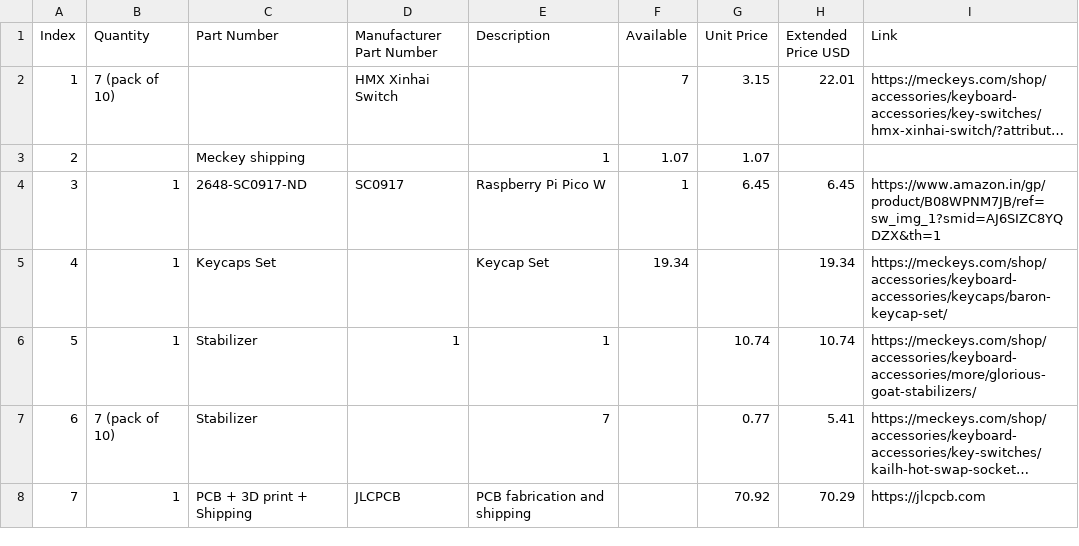
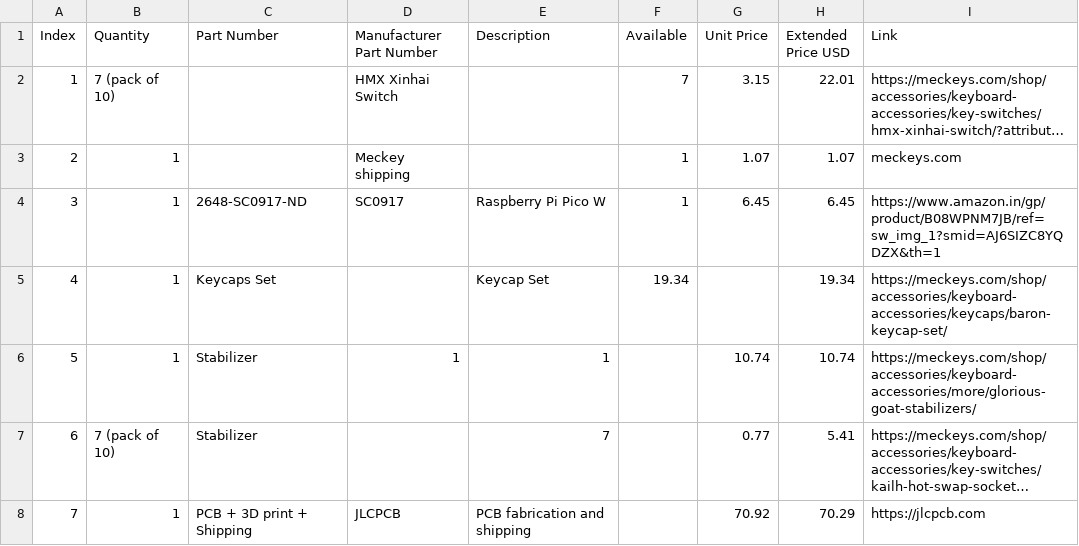
Before and after one commit to sauravraj67/Keyboard, a CSV file: BOM.csv, drawn as a sheet; long unchanged cells end in …; the diff names each change by its address in the sheet, - before the commit and + after, or states it on an @@ line.

Commit message:
Update BOM.csv

```diff
--- a/BOM.csv
+++ b/BOM.csv
-B3 (Quantity): (empty)
+B3 (Quantity): 1
-C3 (Part Number): Meckey shipping
+C3 (Part Number): (empty)
-D3 (Manufacturer Part Number): (empty)
+D3 (Manufacturer Part Number): Meckey shipping
-E3 (Description): 1
+E3 (Description): (empty)
-F3 (Available): 1.07
+F3 (Available): 1
-H3 (Extended Price USD): (empty)
+H3 (Extended Price USD): 1.07
-I3 (Link): (empty)
+I3 (Link): meckeys.com
```
